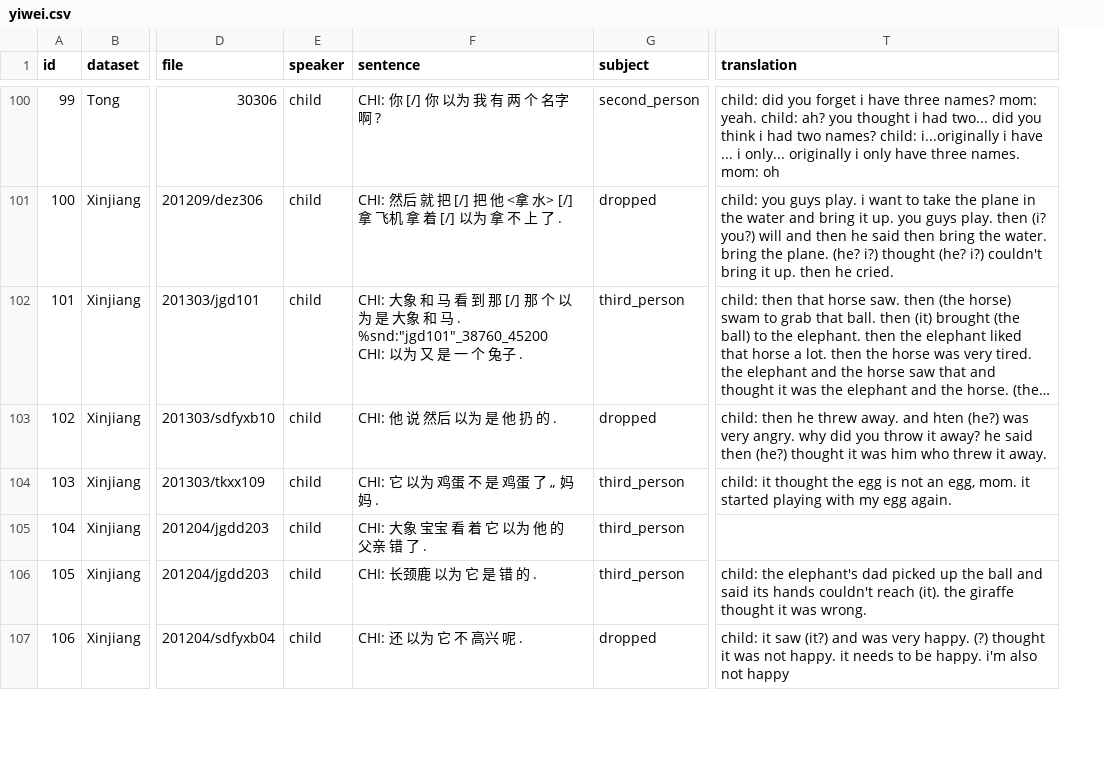
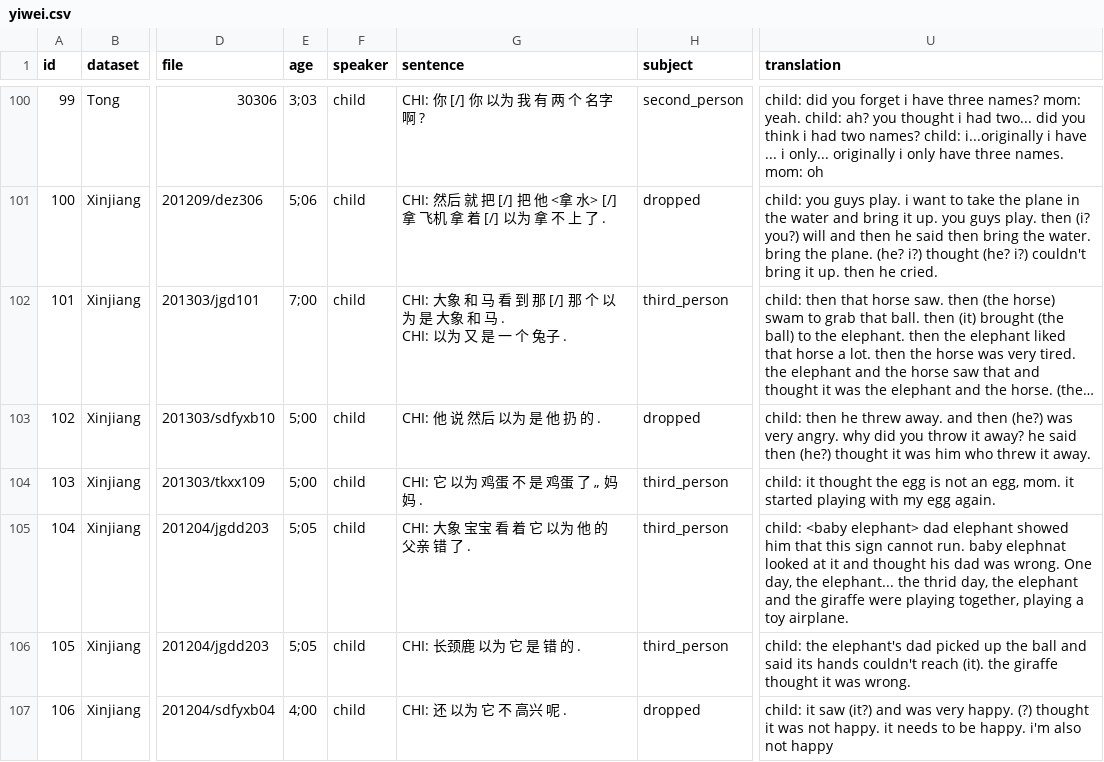
Before and after one commit to pennydy/yiwei, a CSV file: data/yiwei.csv, drawn as a sheet; only a part is shown, gaps mark what is left out; long unchanged cells end in …; addresses are those after the commit; ↵ is a line break in a cell; the diff covers the shown part only; the diff names each change by its address in the sheet, - before the commit and + after, or states it on an @@ line.

```diff
--- a/data/yiwei.csv
+++ b/data/yiwei.csv
+column E (age), rows 100-107: 3;03 | 5;06 | 7;00 | 5;00 | 5;00 | 5;05 | 5;05 | 4;00
-G102 (sentence): …马 . %snd:"jgd101"_38760_45200 ↵ CHI: 以为…
+G102 (sentence): …马 . ↵ CHI: 以为…
-U103 (translation): …away. and hten (he?) was…
+U103 (translation): …away. and then (he?) was…
-U105 (translation): (empty)
+U105 (translation): child: <baby elephant> dad elephant showed him that this sign cannot run. baby elephnat looked at it and thought his dad was wrong. One day, the elephant... the thrid day, the elephant and the giraffe were playing together, playing a toy airplane.
```
Also changed, not shown: 66 edited cells elsewhere in this file, 11 other files.
